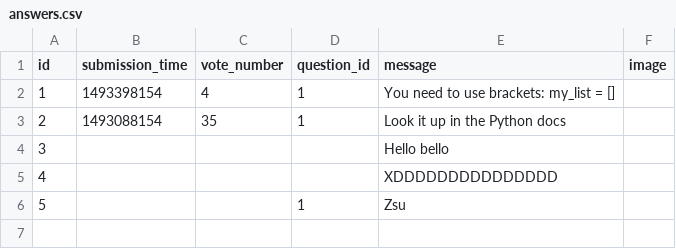
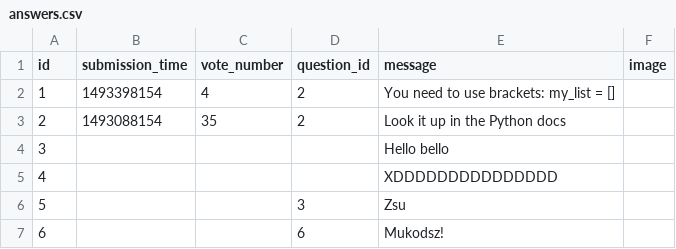
Before and after one commit to benedekhalaj/ask-mate-3-python-benedekhalaj, a CSV file: data/answers.csv, drawn as a sheet.

```diff
--- a/data/answers.csv
+++ b/data/answers.csv
@@ -1,6 +1,7 @@
 id,submission_time,vote_number,question_id,message,image
-1,1493398154,4,1,You need to use brackets: my_list = [],
-2,1493088154,35,1,Look it up in the Python docs,
+1,1493398154,4,2,You need to use brackets: my_list = [],
+2,1493088154,35,2,Look it up in the Python docs,
 3,,,,Hello bello,
 4,,,,XDDDDDDDDDDDDDDD,
-5,,,1,Zsu,
+5,,,3,Zsu,
+6,,,6,Mukodsz!,
```
Also changed, not shown: data/questions.csv, 2 other files.
